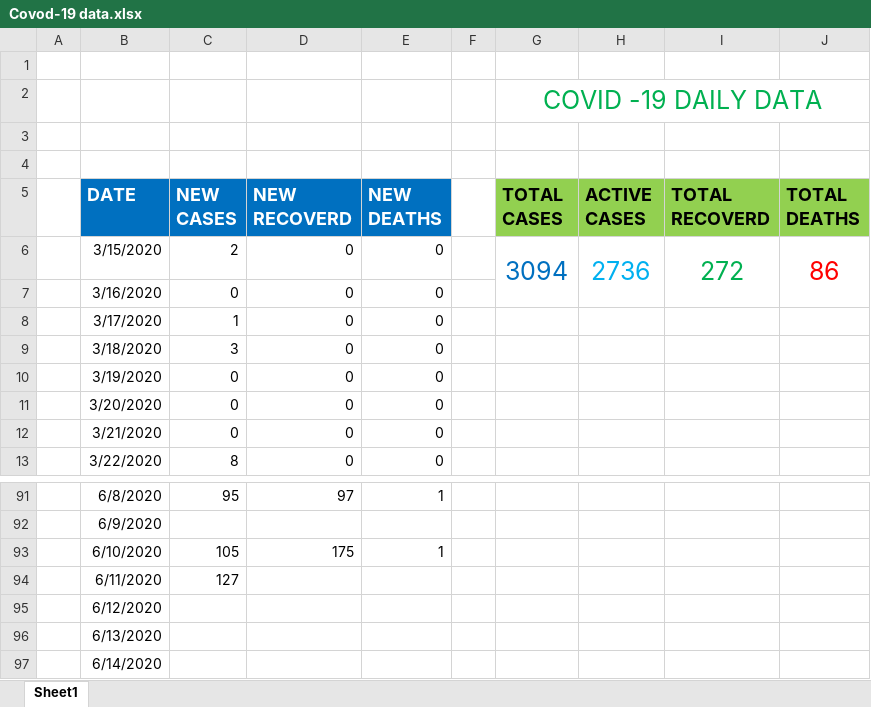
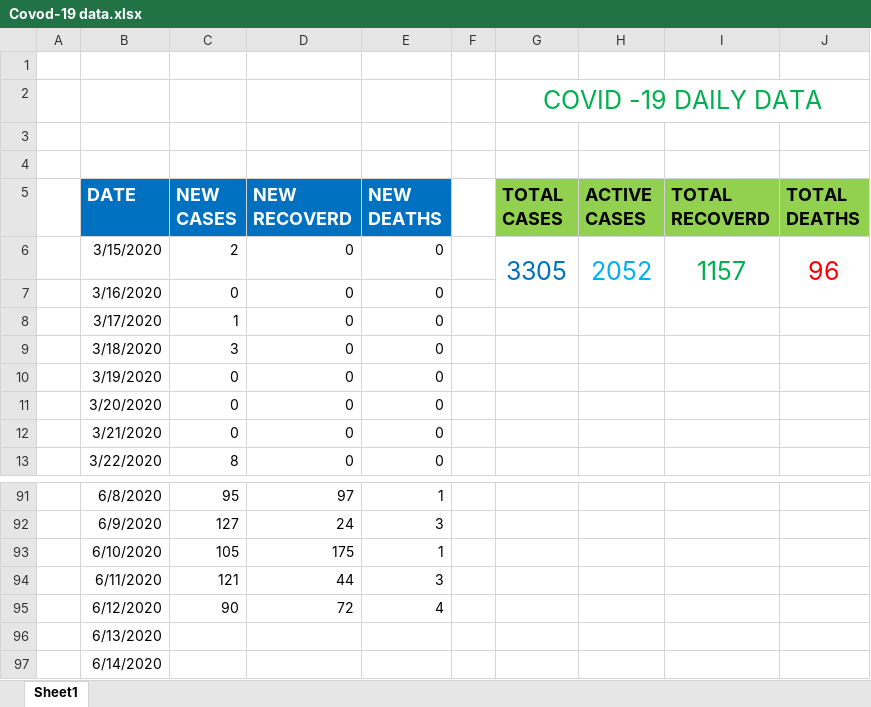
Before and after one commit to danielkirwa/COVID-19KENYA, an Excel workbook: Recordsfiles/Covod-19 data.xlsx, sheet Sheet1, drawn as a sheet; only a part is shown, gaps mark what is left out; values as stored, in another font and other column widths than the file's, no borders; charts and pictures not drawn; the diff covers the shown part only; the diff names each change by its address in the sheet, - before the commit and + after, or states it on an @@ line.

```diff
--- a/Recordsfiles/Covod-19 data.xlsx (sheet Sheet1)
+++ b/Recordsfiles/Covod-19 data.xlsx (sheet Sheet1)
-G6 (TOTAL CASES): 3094
+G6 (TOTAL CASES): 3305
-H6 (ACTIVE CASES): 2736
+H6 (ACTIVE CASES): 2052
-I6 (TOTAL RECOVERD): 272
+I6 (TOTAL RECOVERD): 1157
-J6 (TOTAL DEATHS): 86
+J6 (TOTAL DEATHS): 96
-C92 (NEW CASES): (empty)
+C92 (NEW CASES): 127
-D92 (NEW RECOVERD): (empty)
+D92 (NEW RECOVERD): 24
-E92 (NEW DEATHS): (empty)
+E92 (NEW DEATHS): 3
-C94 (NEW CASES): 127
+C94 (NEW CASES): 121
-D94 (NEW RECOVERD): (empty)
+D94 (NEW RECOVERD): 44
-E94 (NEW DEATHS): (empty)
+E94 (NEW DEATHS): 3
-C95 (NEW CASES): (empty)
+C95 (NEW CASES): 90
-D95 (NEW RECOVERD): (empty)
+D95 (NEW RECOVERD): 72
-E95 (NEW DEATHS): (empty)
+E95 (NEW DEATHS): 4
```
Also changed, not shown: 49 edited cells elsewhere in this sheet, charts or pictures, 9 other files.
